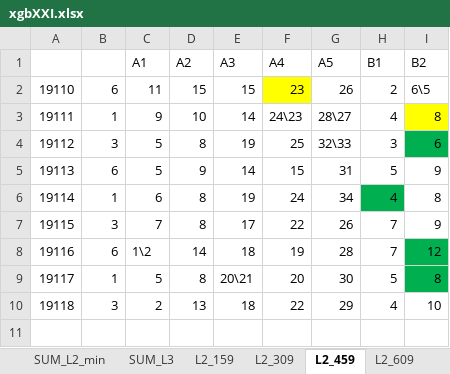
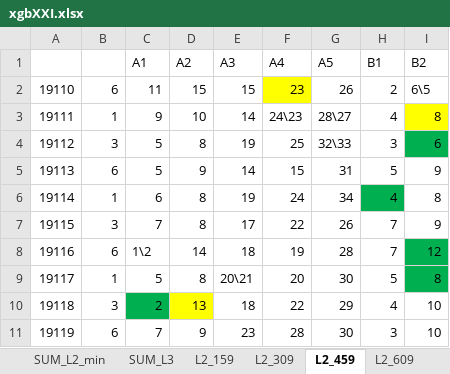
Before and after one commit to dlt-lee/dlt, an Excel workbook: xgbXXI.xlsx, sheet L2_459, drawn as a sheet; values as stored, in another font and other column widths than the file's, no borders; the diff names each change by its address in the sheet, - before the commit and + after, or states it on an @@ line.

```diff
--- a/xgbXXI.xlsx (sheet L2_459)
+++ b/xgbXXI.xlsx (sheet L2_459)
-C10 fill: none
+C10 fill: #00B050
-D10 fill: none
+D10 fill: #FFFF00
+row 11: 19119 | 6 | 7 | 9 | 23 | 28 | 30 | 3 | 10
```
Also changed, not shown: sheet L2_609, sheet SUM_L2_min, sheet SUM_L2, sheet L2_309, sheet L2_159, sheet SUM_L3, 1 more sheet, 2 other files.
